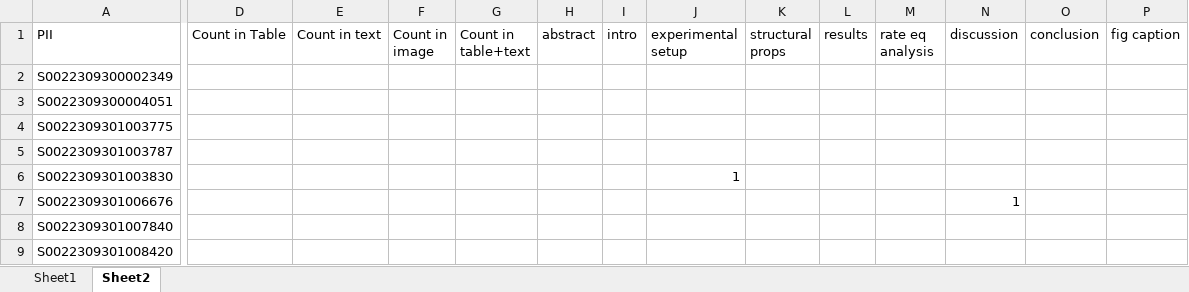
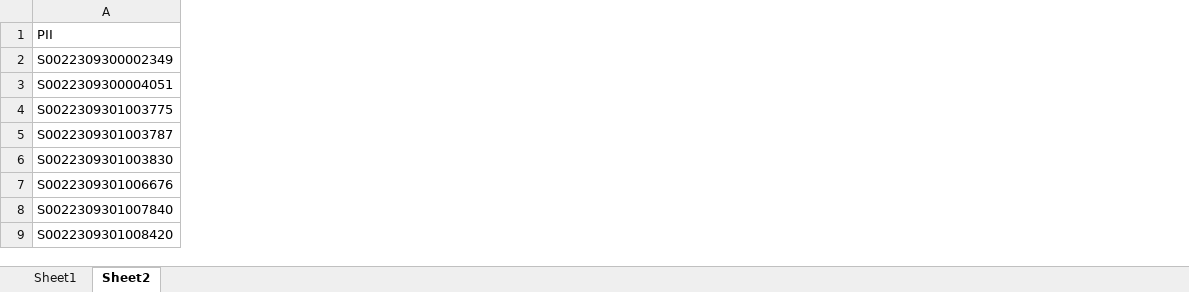
Before and after one commit to M3RG-IITD/MatSci-IE-Challenges, an Excel workbook: paper_links/Presence of properties in articles.xlsx, sheet Sheet2, drawn as a sheet; only a part is shown, gaps mark what is left out; values as stored, in another font and other column widths than the file's, no borders; the diff names each change by its address in the sheet, - before the commit and + after, or states it on an @@ line.

```diff
--- a/paper_links/Presence of properties in articles.xlsx (sheet Sheet2)
+++ b/paper_links/Presence of properties in articles.xlsx (sheet Sheet2)
-column D (Count in Table), empty
-column E (Count in text), empty
-column F (Count in image), empty
-column G (Count in table+text), empty
-column H (abstract), empty
-column I (intro), empty
-column J (experimental setup), row 6: 1
-column K (structural props), empty
-column L (results), empty
-column M (rate eq analysis), empty
-column N (discussion), row 7: 1
-column O (conclusion), empty
-column P (fig caption), empty
```
Also changed, not shown: 14 other files.
